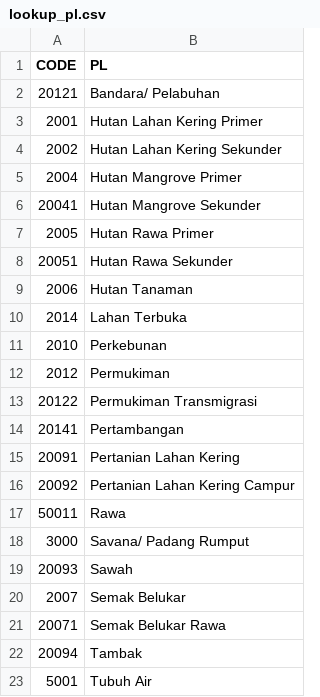
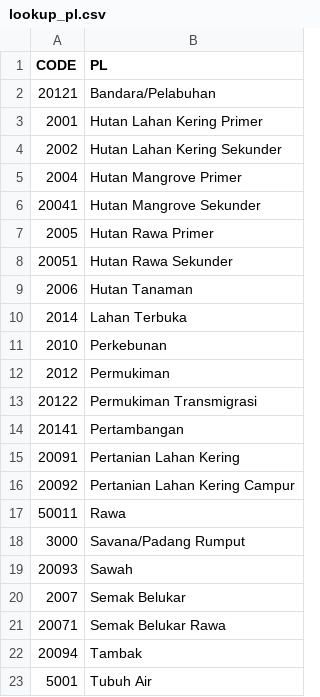
Before and after one commit to Yayasan-LOKAHITA/otomatisasi_d3tlh, a CSV file: data/lookup_pl.csv, drawn as a sheet.

```diff
--- a/data/lookup_pl.csv
+++ b/data/lookup_pl.csv
@@ -1,3 +1,3 @@
 CODE,PL
-20121,Bandara/ Pelabuhan
+20121,Bandara/Pelabuhan
 2001,Hutan Lahan Kering Primer
@@ -17,3 +17,3 @@ CODE,PL
 50011,Rawa
-3000,Savana/ Padang Rumput
+3000,Savana/Padang Rumput
 20093,Sawah
```
Also changed, not shown: 3 other files.
